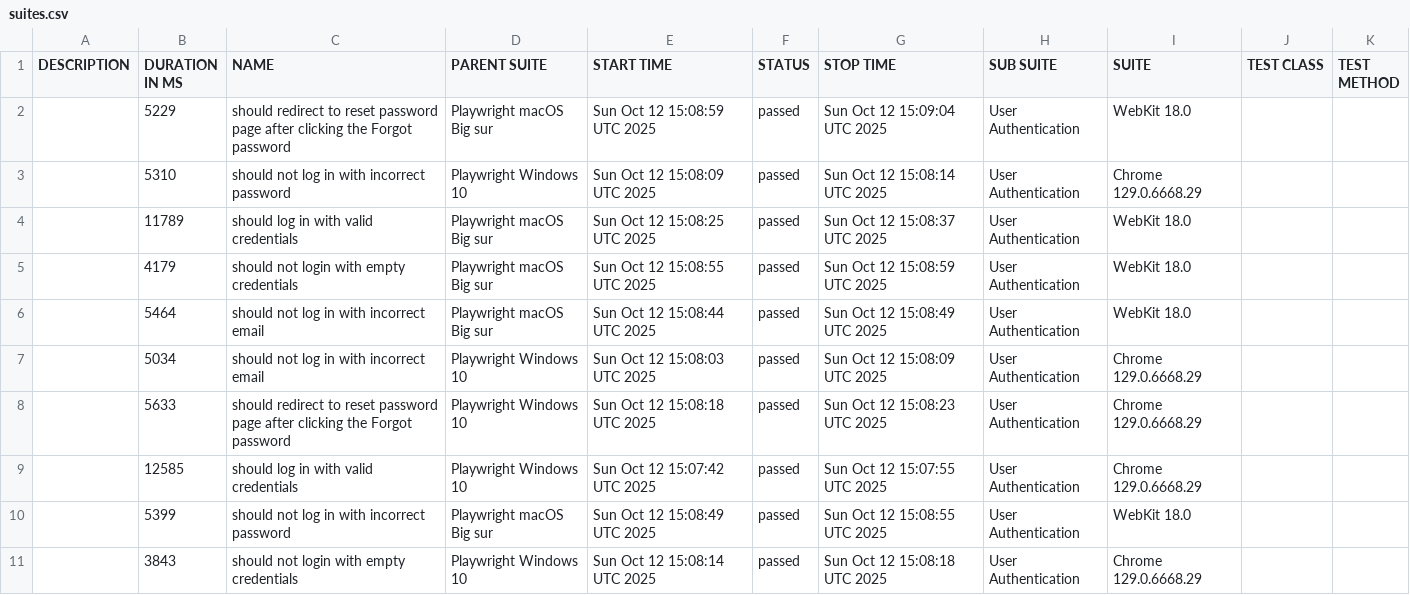
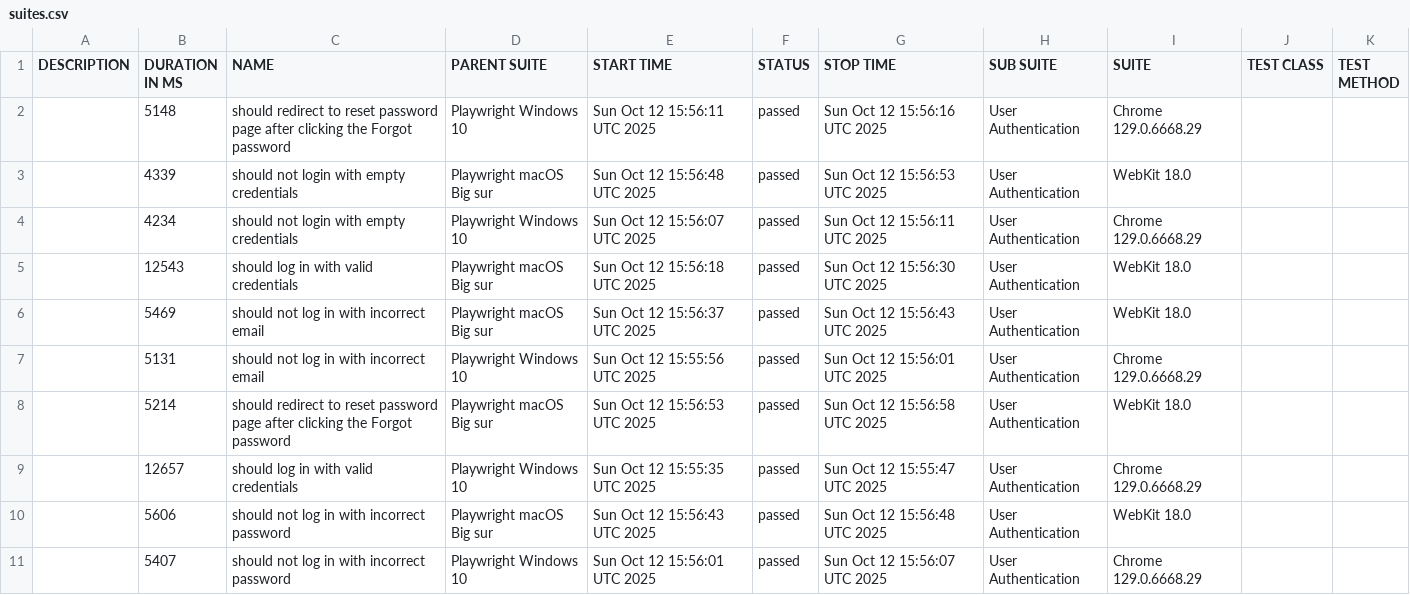
Before and after one commit to netgitqa/QAAssessmentAppService, a CSV file: data/suites.csv, drawn as a sheet.

```diff
--- a/data/suites.csv
+++ b/data/suites.csv
@@ -1,11 +1,11 @@
 "DESCRIPTION","DURATION IN MS","NAME","PARENT SUITE","START TIME","STATUS","STOP TIME","SUB SUITE","SUITE","TEST CLASS","TEST METHOD"
-"","5229","should redirect to reset password page after clicking the Forgot password","Playwright macOS Big sur","Sun Oct 12 15:08:59 UTC 2025","passed","Sun Oct 12 15:09:04 UTC 2025","User Authentication","WebKit 18.0","",""
-"","5310","should not log in with incorrect password","Playwright Windows 10","Sun Oct 12 15:08:09 UTC 2025","passed","Sun Oct 12 15:08:14 UTC 2025","User Authentication","Chrome 129.0.6668.29","",""
-"","11789","should log in with valid credentials","Playwright macOS Big sur","Sun Oct 12 15:08:25 UTC 2025","passed","Sun Oct 12 15:08:37 UTC 2025","User Authentication","WebKit 18.0","",""
-"","4179","should not login with empty credentials","Playwright macOS Big sur","Sun Oct 12 15:08:55 UTC 2025","passed","Sun Oct 12 15:08:59 UTC 2025","User Authentication","WebKit 18.0","",""
-"","5464","should not log in with incorrect email","Playwright macOS Big sur","Sun Oct 12 15:08:44 UTC 2025","passed","Sun Oct 12 15:08:49 UTC 2025","User Authentication","WebKit 18.0","",""
-"","5034","should not log in with incorrect email","Playwright Windows 10","Sun Oct 12 15:08:03 UTC 2025","passed","Sun Oct 12 15:08:09 UTC 2025","User Authentication","Chrome 129.0.6668.29","",""
-"","5633","should redirect to reset password page after clicking the Forgot password","Playwright Windows 10","Sun Oct 12 15:08:18 UTC 2025","passed","Sun Oct 12 15:08:23 UTC 2025","User Authentication","Chrome 129.0.6668.29","",""
-"","12585","should log in with valid credentials","Playwright Windows 10","Sun Oct 12 15:07:42 UTC 2025","passed","Sun Oct 12 15:07:55 UTC 2025","User Authentication","Chrome 129.0.6668.29","",""
-"","5399","should not log in with incorrect password","Playwright macOS Big sur","Sun Oct 12 15:08:49 UTC 2025","passed","Sun Oct 12 15:08:55 UTC 2025","User Authentication","WebKit 18.0","",""
-"","3843","should not login with empty credentials","Playwright Windows 10","Sun Oct 12 15:08:14 UTC 2025","passed","Sun Oct 12 15:08:18 UTC 2025","User Authentication","Chrome 129.0.6668.29","",""
+"","5148","should redirect to reset password page after clicking the Forgot password","Playwright Windows 10","Sun Oct 12 15:56:11 UTC 2025","passed","Sun Oct 12 15:56:16 UTC 2025","User Authentication","Chrome 129.0.6668.29","",""
+"","4339","should not login with empty credentials","Playwright macOS Big sur","Sun Oct 12 15:56:48 UTC 2025","passed","Sun Oct 12 15:56:53 UTC 2025","User Authentication","WebKit 18.0","",""
+"","4234","should not login with empty credentials","Playwright Windows 10","Sun Oct 12 15:56:07 UTC 2025","passed","Sun Oct 12 15:56:11 UTC 2025","User Authentication","Chrome 129.0.6668.29","",""
+"","12543","should log in with valid credentials","Playwright macOS Big sur","Sun Oct 12 15:56:18 UTC 2025","passed","Sun Oct 12 15:56:30 UTC 2025","User Authentication","WebKit 18.0","",""
+"","5469","should not log in with incorrect email","Playwright macOS Big sur","Sun Oct 12 15:56:37 UTC 2025","passed","Sun Oct 12 15:56:43 UTC 2025","User Authentication","WebKit 18.0","",""
+"","5131","should not log in with incorrect email","Playwright Windows 10","Sun Oct 12 15:55:56 UTC 2025","passed","Sun Oct 12 15:56:01 UTC 2025","User Authentication","Chrome 129.0.6668.29","",""
+"","5214","should redirect to reset password page after clicking the Forgot password","Playwright macOS Big sur","Sun Oct 12 15:56:53 UTC 2025","passed","Sun Oct 12 15:56:58 UTC 2025","User Authentication","WebKit 18.0","",""
+"","12657","should log in with valid credentials","Playwright Windows 10","Sun Oct 12 15:55:35 UTC 2025","passed","Sun Oct 12 15:55:47 UTC 2025","User Authentication","Chrome 129.0.6668.29","",""
+"","5606","should not log in with incorrect password","Playwright macOS Big sur","Sun Oct 12 15:56:43 UTC 2025","passed","Sun Oct 12 15:56:48 UTC 2025","User Authentication","WebKit 18.0","",""
+"","5407","should not log in with incorrect password","Playwright Windows 10","Sun Oct 12 15:56:01 UTC 2025","passed","Sun Oct 12 15:56:07 UTC 2025","User Authentication","Chrome 129.0.6668.29","",""
```
Also changed, not shown: 35 other files.
